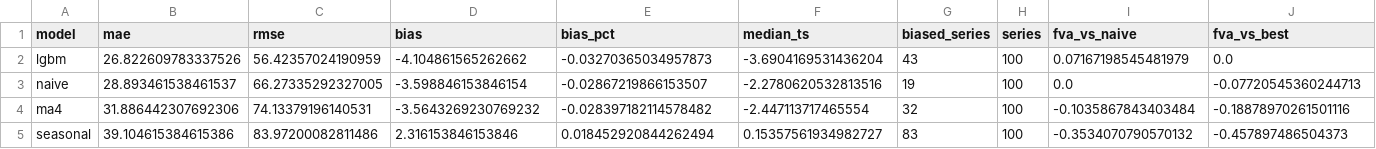
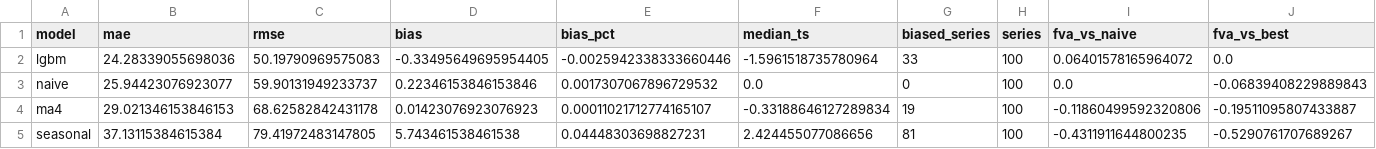
Before and after one commit to lingtao-meng/lstm-attention-demand-forecasting, a CSV file: m5/results/model_metrics.csv, drawn as a sheet.

```diff
--- a/m5/results/model_metrics.csv
+++ b/m5/results/model_metrics.csv
@@ -1,5 +1,5 @@
 model,mae,rmse,bias,bias_pct,median_ts,biased_series,series,fva_vs_naive,fva_vs_best
-lgbm,26.822609783337526,56.42357024190959,-4.104861565262662,-0.03270365034957873,-3.6904169531436204,43,100,0.07167198545481979,0.0
-naive,28.893461538461537,66.27335292327005,-3.598846153846154,-0.02867219866153507,-2.2780620532813516,19,100,0.0,-0.07720545360244713
-ma4,31.886442307692306,74.13379196140531,-3.5643269230769232,-0.028397182114578482,-2.447113717465554,32,100,-0.1035867843403484,-0.18878970261501116
-seasonal,39.104615384615386,83.97200082811486,2.316153846153846,0.018452920844262494,0.15357561934982727,83,100,-0.3534070790570132,-0.457897486504373
+lgbm,24.28339055698036,50.19790969575083,-0.33495649695954405,-0.0025942338333660446,-1.5961518735780964,33,100,0.06401578165964072,0.0
+naive,25.94423076923077,59.90131949233737,0.22346153846153846,0.0017307067896729532,0.0,0,100,0.0,-0.06839408229889843
+ma4,29.021346153846153,68.62582842431178,0.01423076923076923,0.00011021712774165107,-0.33188646127289834,19,100,-0.11860499592320806,-0.19511095807433887
+seasonal,37.13115384615384,79.41972483147805,5.743461538461538,0.04448303698827231,2.424455077086656,81,100,-0.4311911644800235,-0.5290761707689267
```
Also changed, not shown: m5/results/hierarchical_mae.csv, m5/results/hierarchical_nodes.csv, 25 other files.
